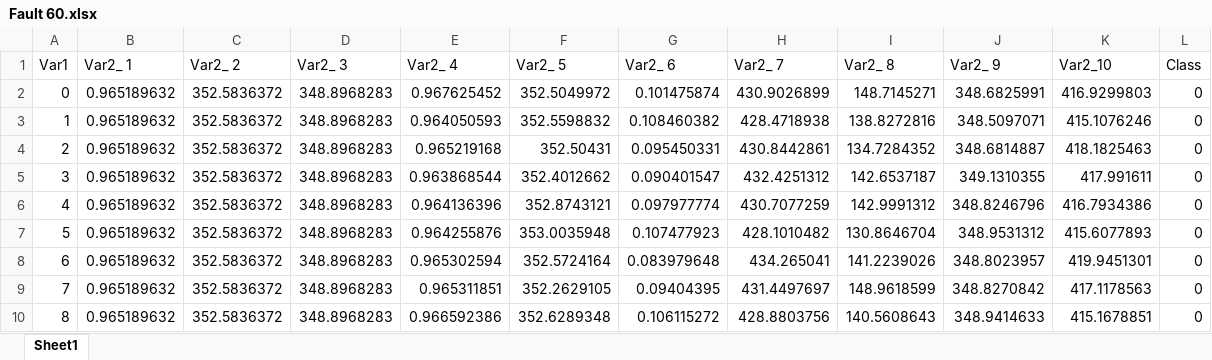
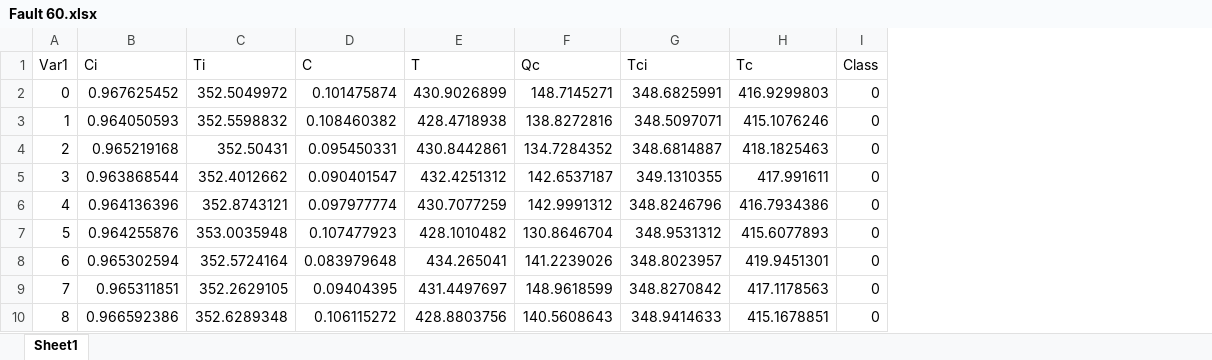
Before and after one commit to shikarRajcomar-Engineer/Anomaly_Detection, an Excel workbook: Fault 60.xlsx, sheet Sheet1, drawn as a sheet; only a part is shown; values as stored, in another font and other column widths than the file's, no borders; removed rows and columns are numbered as before the commit, all else as after; the diff names each change by its address in the sheet, - before the commit and + after, or states it on an @@ line.

```diff
--- a/Fault 60.xlsx (sheet Sheet1)
+++ b/Fault 60.xlsx (sheet Sheet1)
-column B (Var2_ 1), rows 2-10: all 0.965189632
-column C (Var2_ 2), rows 2-10: all 352.5836372
-column D (Var2_ 3), rows 2-10: all 348.8968283
-B1: Var2_ 4
+B1: Ci
-C1: Var2_ 5
+C1: Ti
-D1: Var2_ 6
+D1: C
-E1: Var2_ 7
+E1: T
-F1: Var2_ 8
+F1: Qc
-G1: Var2_ 9
+G1: Tci
-H1: Var2_10
+H1: Tc
```
Also changed, not shown: formulas that keep their value, Fault 50.xlsx, 1 other file.
